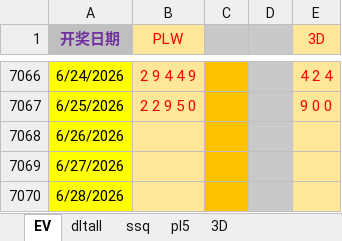
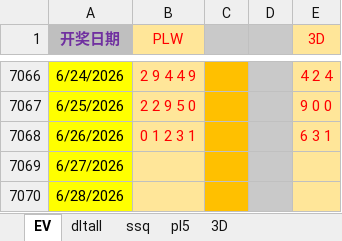
Before and after one commit to 12308422/jnsj, an Excel workbook: Tools.xlsx, sheet EV, drawn as a sheet; only a part is shown, gaps mark what is left out; values as stored, in another font and other column widths than the file's, no borders; the diff names each change by its address in the sheet, - before the commit and + after, or states it on an @@ line.

```diff
--- a/Tools.xlsx (sheet EV)
+++ b/Tools.xlsx (sheet EV)
-B7068 (PLW): (empty)
+B7068 (PLW): 0 1 2 3 1
-E7068 (3D): (empty)
+E7068 (3D): 6 3 1
```
Also changed, not shown: sheet pl5, sheet 3D.
